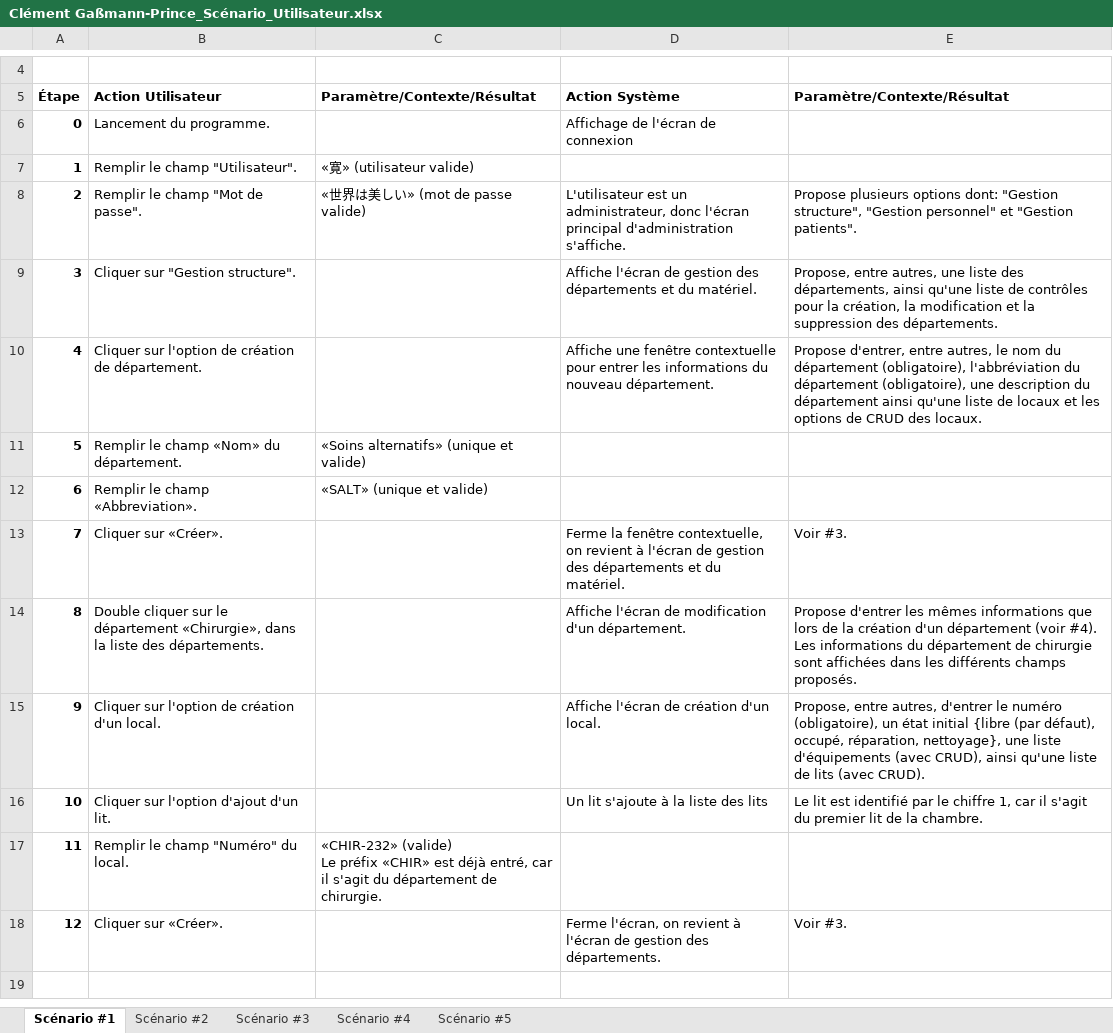
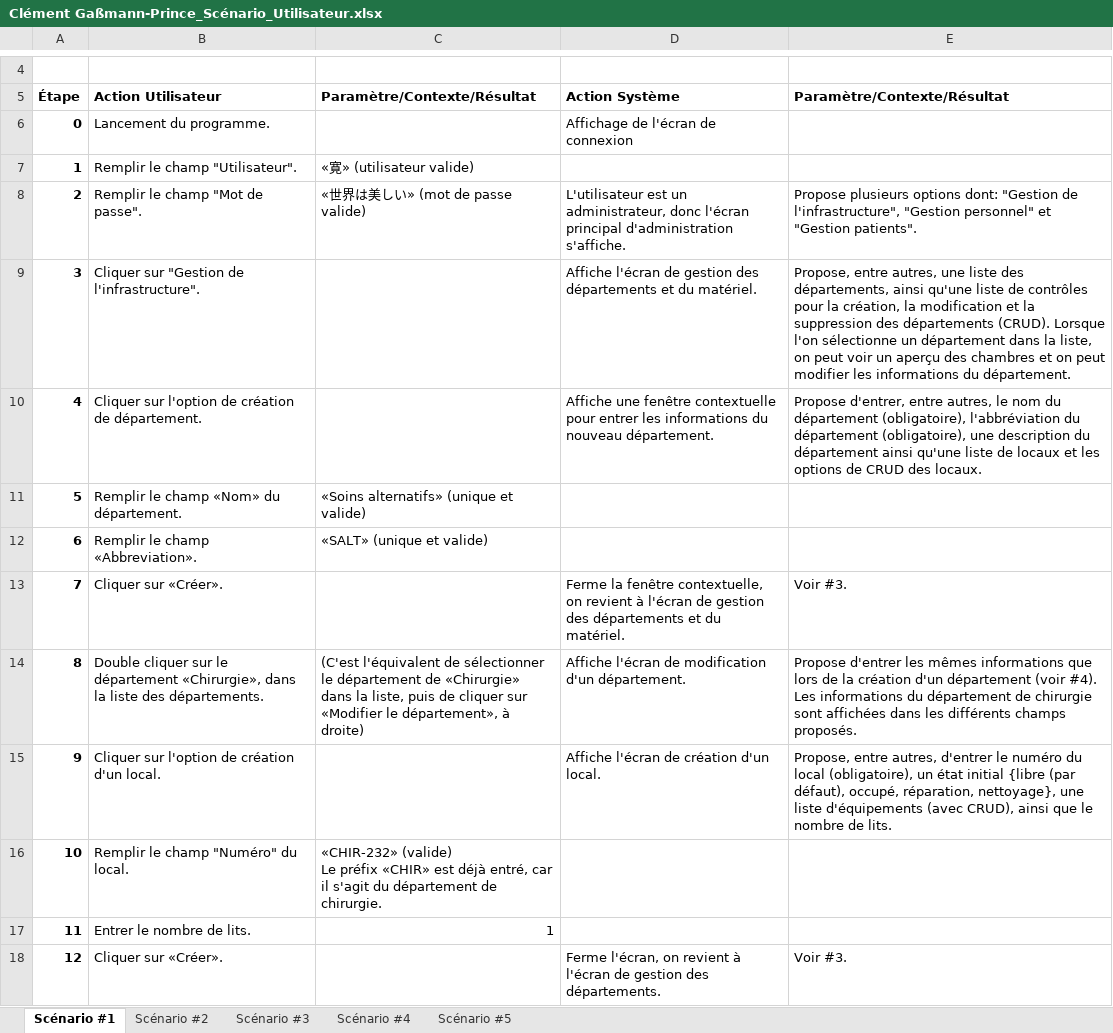
Before and after one commit to Thinking-Dragon/VitAdmin, an Excel workbook: Analyse/Scénarios/Clément Gaßmann-Prince_Scénario_Utilisateur.xlsx, sheet Scénario #1, drawn as a sheet; only a part is shown, gaps mark what is left out; values as stored, in another font and other column widths than the file's, no borders; ↵ is a line break in a cell; the diff names each change by its address in the sheet, - before the commit and + after, or states it on an @@ line.

```diff
--- a/Analyse/Scénarios/Clément Gaßmann-Prince_Scénario_Utilisateur.xlsx (sheet Scénario #1)
+++ b/Analyse/Scénarios/Clément Gaßmann-Prince_Scénario_Utilisateur.xlsx (sheet Scénario #1)
-E8 (Paramètre/Contexte/Résultat): …dont: "Gestion structure", "Gestion personnel"…
+E8 (Paramètre/Contexte/Résultat): …dont: "Gestion de l'infrastructure", "Gestion personnel"…
-B9 (Action Utilisateur): Cliquer sur "Gestion structure".
+B9 (Action Utilisateur): Cliquer sur "Gestion de l'infrastructure".
-E9 (Paramètre/Contexte/Résultat): …suppression des départements.
+E9 (Paramètre/Contexte/Résultat): …suppression des départements (CRUD). Lorsque l'on sélectionne un département dans la liste, on peut voir un aperçu des chambres et on peut modifier les informations du département.
-C14 (Paramètre/Contexte/Résultat): (empty)
+C14 (Paramètre/Contexte/Résultat): (C'est l'équivalent de sélectionner le département de «Chirurgie» dans la liste, puis de cliquer sur «Modifier le département», à droite)
-E15 (Paramètre/Contexte/Résultat): …le numéro (obligatoire), un état initial {libre (par défaut), occupé, réparation, nettoyage}, une liste d'équipements (avec CRUD), ainsi qu'une liste de lits (avec CRUD).
+E15 (Paramètre/Contexte/Résultat): …le numéro du local (obligatoire), un état initial {libre (par défaut), occupé, réparation, nettoyage}, une liste d'équipements (avec CRUD), ainsi que le nombre de lits.
-B16 (Action Utilisateur): Cliquer sur l'option d'ajout d'un lit.
+B16 (Action Utilisateur): Remplir le champ "Numéro" du local.
-C16 (Paramètre/Contexte/Résultat): (empty)
+C16 (Paramètre/Contexte/Résultat): «CHIR-232» (valide) ↵ Le préfix «CHIR» est déjà entré, car il s'agit du département de chirurgie.
-D16 (Action Système): Un lit s'ajoute à la liste des lits
+D16 (Action Système): (empty)
-E16 (Paramètre/Contexte/Résultat): Le lit est identifié par le chiffre 1, car il s'agit du premier lit de la chambre.
+E16 (Paramètre/Contexte/Résultat): (empty)
-B17 (Action Utilisateur): Remplir le champ "Numéro" du local.
+B17 (Action Utilisateur): Entrer le nombre de lits.
-C17 (Paramètre/Contexte/Résultat): «CHIR-232» (valide) ↵ Le préfix «CHIR» est déjà entré, car il s'agit du département de chirurgie.
+C17 (Paramètre/Contexte/Résultat): 1
```
Also changed, not shown: sheet Scénario #3, sheet Scénario #2, sheet Scénario #4, sheet Scénario #5, 13 other files.
